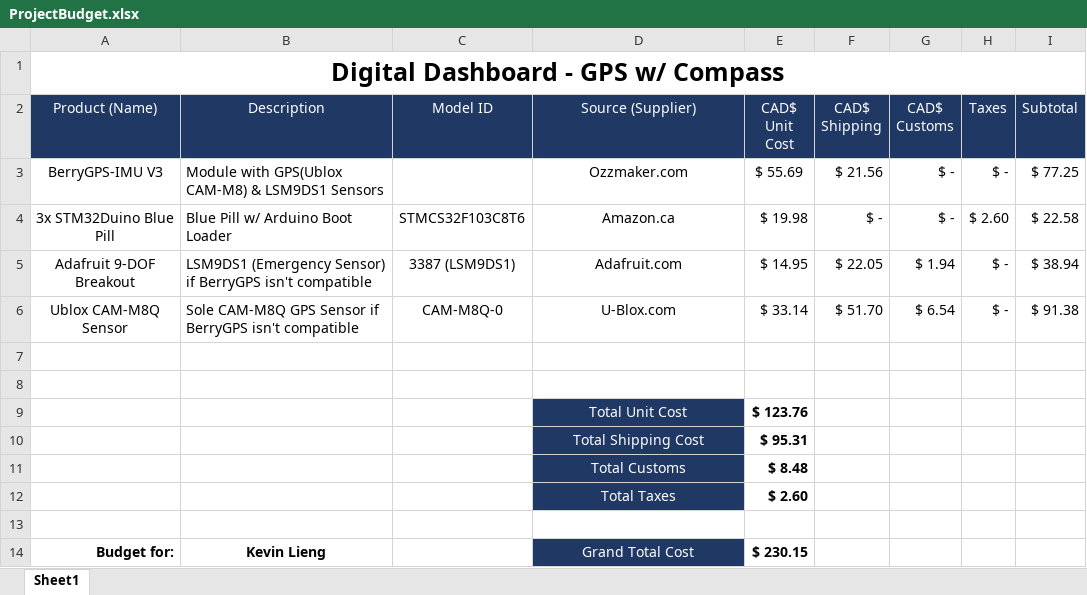
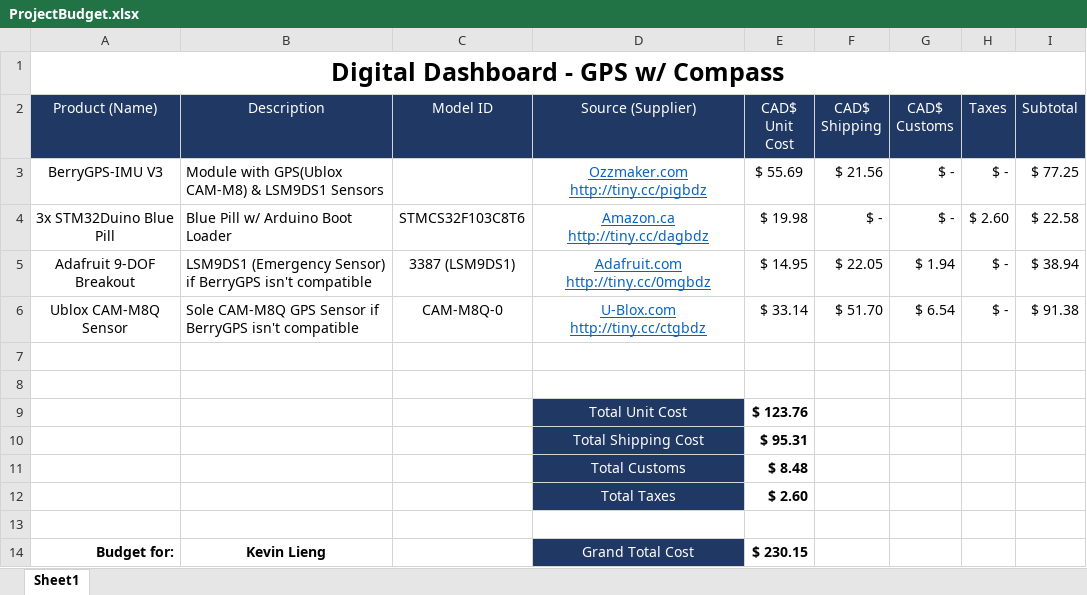
Before and after one commit to kevin-lieng/emegensui-automotive-ui, an Excel workbook: documentation/ProjectBudget.xlsx, sheet Sheet1, drawn as a sheet; values as stored, in another font and other column widths than the file's, no borders; the diff names each change by its address in the sheet, - before the commit and + after, or states it on an @@ line.

Commit message:
Update ProjectBudget.xlsx

```diff
--- a/documentation/ProjectBudget.xlsx (sheet Sheet1)
+++ b/documentation/ProjectBudget.xlsx (sheet Sheet1)
-D3 (Source (Supplier)): Ozzmaker.com
+D3 (Source (Supplier)): Ozzmaker.com http://tiny.cc/pigbdz
@@ D3:D6 underline: off → on, text colour: black → #0563C1 @@
-D4 (Source (Supplier)): Amazon.ca
+D4 (Source (Supplier)): Amazon.ca http://tiny.cc/dagbdz
-D5 (Source (Supplier)): Adafruit.com
+D5 (Source (Supplier)): Adafruit.com http://tiny.cc/0mgbdz
-D6 (Source (Supplier)): U-Blox.com
+D6 (Source (Supplier)): U-Blox.com http://tiny.cc/ctgbdz
```
